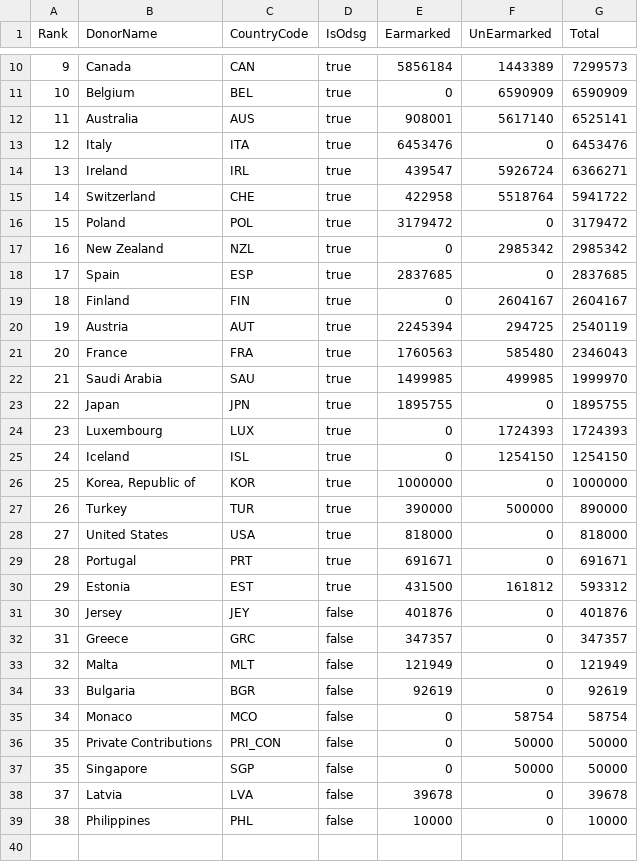
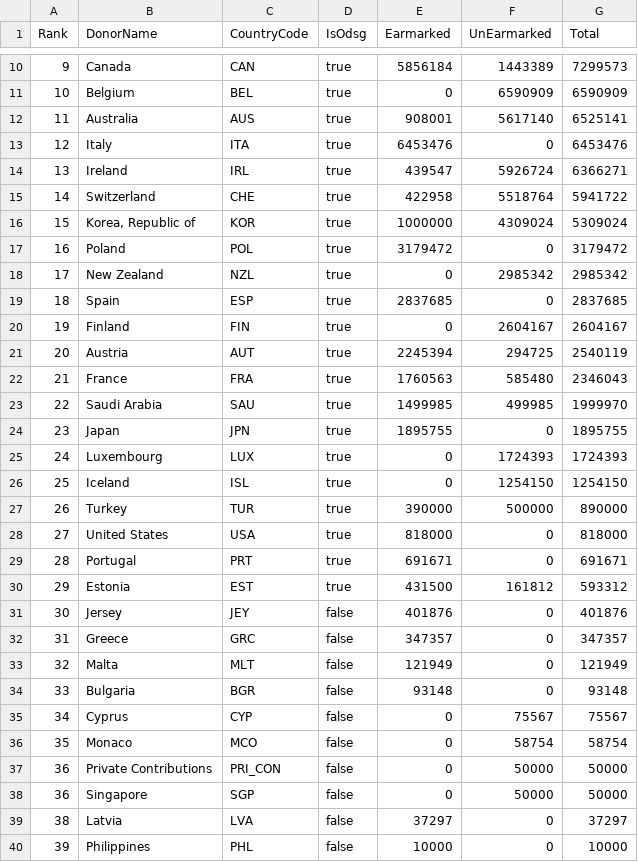
Before and after one commit to UN-OCHA/oct_api_donor_ranking_to_csv_2025_BDU, a CSV file: DonorRanking_2025_raw.csv, drawn as a sheet; only a part is shown, gaps mark what is left out.

```diff
--- a/DonorRanking_2025_raw.csv
+++ b/DonorRanking_2025_raw.csv
@@ -15,13 +15,13 @@ Rank,DonorName,CountryCode,IsOdsg,Earmarked,UnEarmarked,Total
 14,"Switzerland","CHE",true,422958,5518764,5941722
-15,"Poland","POL",true,3179472,0,3179472
-16,"New Zealand","NZL",true,0,2985342,2985342
-17,"Spain","ESP",true,2837685,0,2837685
-18,"Finland","FIN",true,0,2604167,2604167
-19,"Austria","AUT",true,2245394,294725,2540119
-20,"France","FRA",true,1760563,585480,2346043
-21,"Saudi Arabia","SAU",true,1499985,499985,1999970
-22,"Japan","JPN",true,1895755,0,1895755
-23,"Luxembourg","LUX",true,0,1724393,1724393
-24,"Iceland","ISL",true,0,1254150,1254150
-25,"Korea, Republic of","KOR",true,1000000,0,1000000
+15,"Korea, Republic of","KOR",true,1000000,4309024,5309024
+16,"Poland","POL",true,3179472,0,3179472
+17,"New Zealand","NZL",true,0,2985342,2985342
+18,"Spain","ESP",true,2837685,0,2837685
+19,"Finland","FIN",true,0,2604167,2604167
+20,"Austria","AUT",true,2245394,294725,2540119
+21,"France","FRA",true,1760563,585480,2346043
+22,"Saudi Arabia","SAU",true,1499985,499985,1999970
+23,"Japan","JPN",true,1895755,0,1895755
+24,"Luxembourg","LUX",true,0,1724393,1724393
+25,"Iceland","ISL",true,0,1254150,1254150
 26,"Turkey","TUR",true,390000,500000,890000
@@ -33,7 +33,8 @@ Rank,DonorName,CountryCode,IsOdsg,Earmarked,UnEarmarked,Total
 32,"Malta","MLT",false,121949,0,121949
-33,"Bulgaria","BGR",false,92619,0,92619
-34,"Monaco","MCO",false,0,58754,58754
-35,"Private Contributions","PRI_CON",false,0,50000,50000
-35,"Singapore","SGP",false,0,50000,50000
-37,"Latvia","LVA",false,39678,0,39678
-38,"Philippines","PHL",false,10000,0,10000
+33,"Bulgaria","BGR",false,93148,0,93148
+34,"Cyprus","CYP",false,0,75567,75567
+35,"Monaco","MCO",false,0,58754,58754
+36,"Private Contributions","PRI_CON",false,0,50000,50000
+36,"Singapore","SGP",false,0,50000,50000
+38,"Latvia","LVA",false,37297,0,37297
+39,"Philippines","PHL",false,10000,0,10000
```
Also changed, not shown: data_2025_flags.csv.
